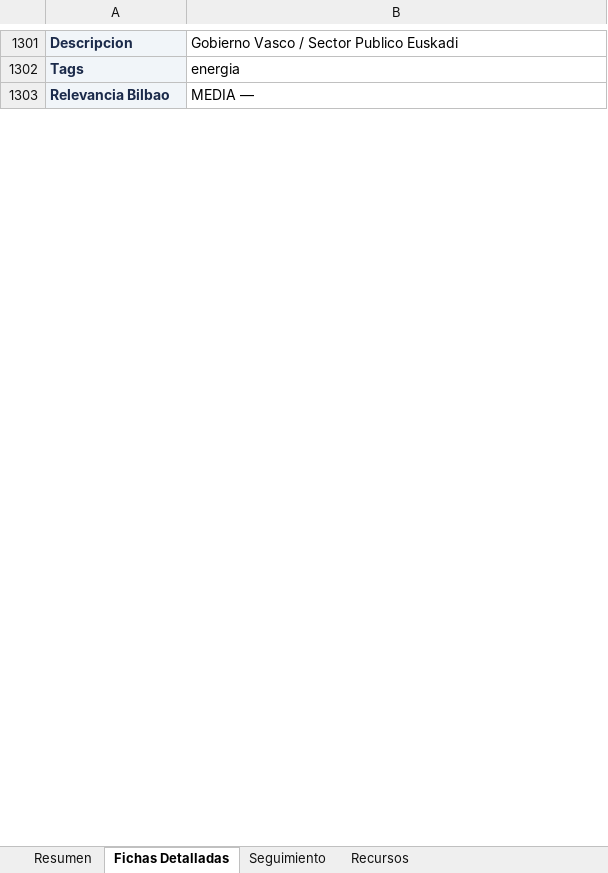
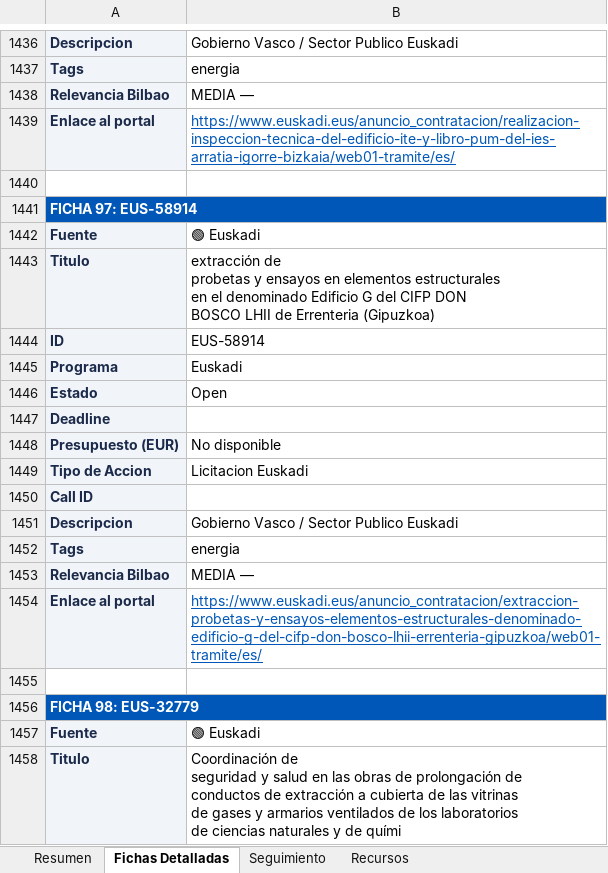
Before and after one commit to haguirre-lab/eu-funding-radar, an Excel workbook: docs/resultados_convocatorias.xlsx, sheet Fichas Detalladas, drawn as a sheet; only a part is shown, gaps mark what is left out; values as stored, in another font and other column widths than the file's, no borders; ↵ is a line break in a cell; the diff covers the shown part only; the diff names each change by its address in the sheet, - before the commit and + after, or states it on an @@ line.

```diff
--- a/docs/resultados_convocatorias.xlsx (sheet Fichas Detalladas)
+++ b/docs/resultados_convocatorias.xlsx (sheet Fichas Detalladas)
+row 1439: Enlace al portal | https://www.euskadi.eus/anuncio_contratacion/realizacion-inspeccion-tecnica-del-edificio-ite-y-libro-pum-del-ies-arratia-igorre-bizkaia/web01-tramite/es/
+row 1440: (empty)
+row 1441: FICHA 97: EUS-58914
+row 1442: Fuente | 🟢 Euskadi
+row 1443: Titulo | extracción de ↵ probetas y ensayos en elementos estructurales ↵ en el denominado Edificio G del CIFP DON ↵ BOSCO LHII de Errenteria (Gipuzkoa)
+row 1444: ID | EUS-58914
+row 1445: Programa | Euskadi
+row 1446: Estado | Open
+row 1447: Deadline
+row 1448: Presupuesto (EUR) | No disponible
+row 1449: Tipo de Accion | Licitacion Euskadi
+row 1450: Call ID
+row 1451: Descripcion | Gobierno Vasco / Sector Publico Euskadi
+row 1452: Tags | energia
+row 1453: Relevancia Bilbao | MEDIA —
+row 1454: Enlace al portal | https://www.euskadi.eus/anuncio_contratacion/extraccion-probetas-y-ensayos-elementos-estructurales-denominado-edificio-g-del-cifp-don-bosco-lhii-errenteria-gipuzkoa/web01-tramite/es/
+row 1455: (empty)
+row 1456: FICHA 98: EUS-32779
+row 1457: Fuente | 🟢 Euskadi
+row 1458: Titulo | Coordinación de ↵ seguridad y salud en las obras de prolongación de ↵ conductos de extracción a cubierta de las vitrinas ↵ de gases y armarios ventilados de los laboratorios ↵ de ciencias naturales y de quími
```
Also changed, not shown: 278 added rows, 13 removed rows, 34 moved rows and 77 edited cells elsewhere in this sheet, sheet Resumen, sheet Seguimiento, 3 other files.
